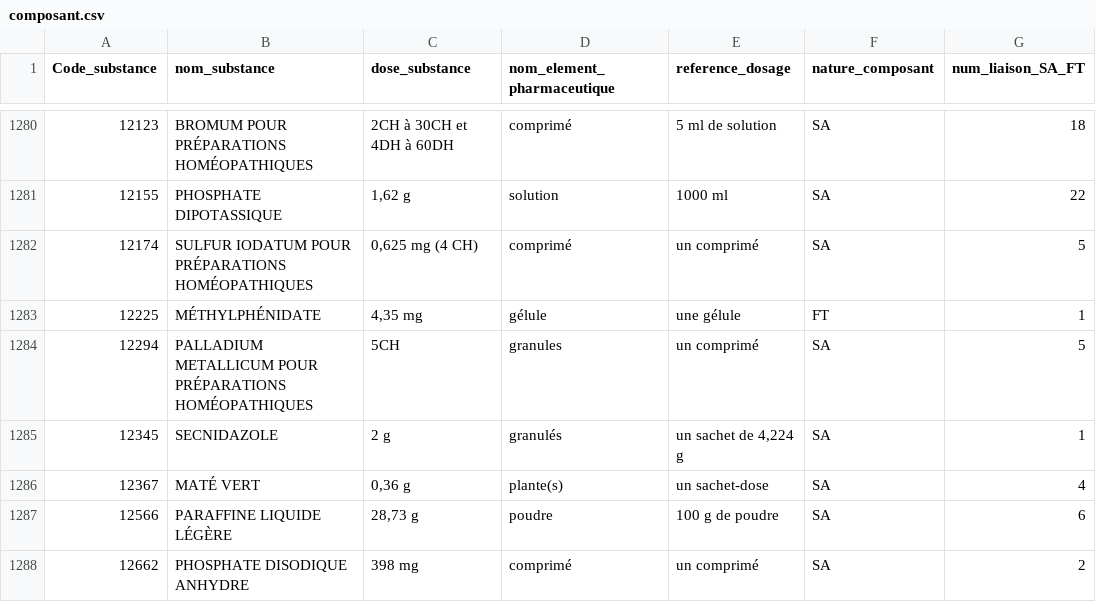
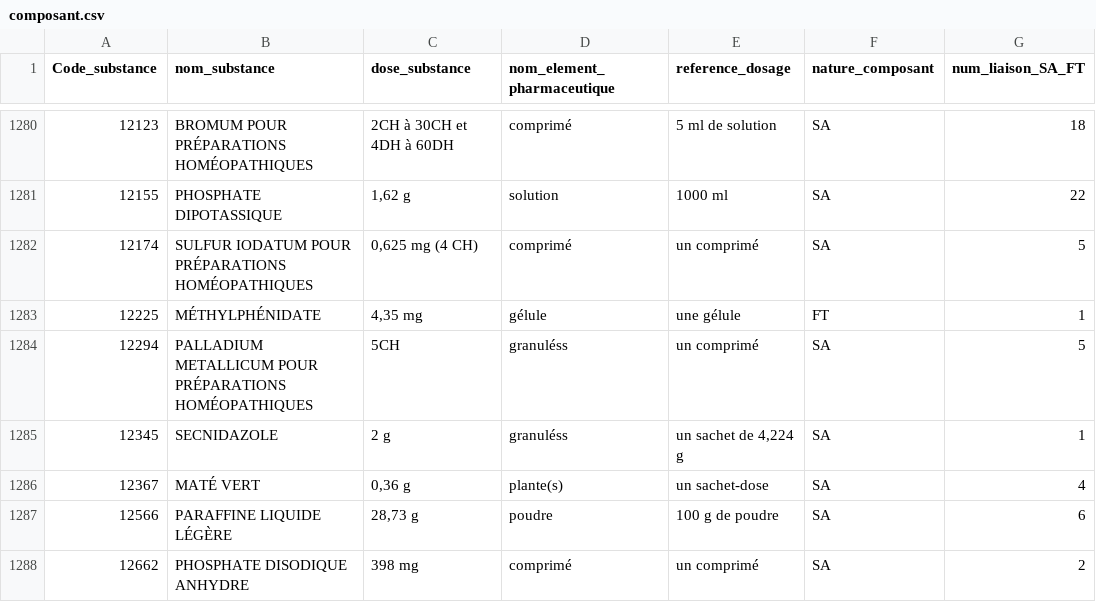
Before and after one commit to MarieGestel/Projet_L3, a CSV file: composant.csv, drawn as a sheet; only a part is shown, gaps mark what is left out; the diff covers the shown part only.

```diff
--- a/composant.csv
+++ b/composant.csv
@@ -1283,4 +1283,4 @@
 12225;MÉTHYLPHÉNIDATE;4,35 mg;gélule;une gélule;FT;1
-12294;PALLADIUM METALLICUM POUR PRÉPARATIONS HOMÉOPATHIQUES;5CH;granules;un comprimé;SA;5
-12345;SECNIDAZOLE;2 g;granulés;un sachet de 4,224 g;SA;1
+12294;PALLADIUM METALLICUM POUR PRÉPARATIONS HOMÉOPATHIQUES;5CH;granuléss;un comprimé;SA;5
+12345;SECNIDAZOLE;2 g;granuléss;un sachet de 4,224 g;SA;1
 12367;MATÉ VERT;0,36 g;plante(s);un sachet-dose;SA;4
```
Also changed, not shown: 136 edited cells elsewhere in this file, 1 other file.
